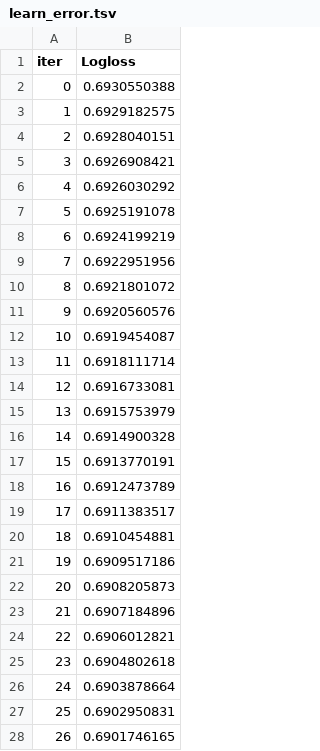
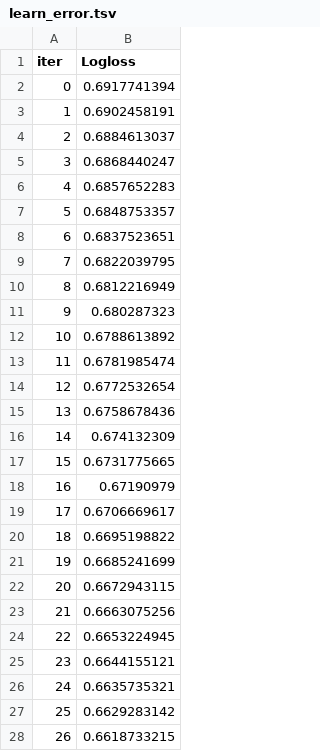
Before and after one commit to pdegaudenci/hateSpeech-Predictor, a TSV file: 3. Preprocesamiento- Comparativas de modelos - evaluación seleccion y ajuste del modelo/catboost_info/learn_error.tsv, drawn as a sheet; only a part is shown; the diff covers the shown part only.

```diff
--- a/3. Preprocesamiento- Comparativas de modelos - evaluación seleccion y ajuste del modelo/catboost_info/learn_error.tsv
+++ b/3. Preprocesamiento- Comparativas de modelos - evaluación seleccion y ajuste del modelo/catboost_info/learn_error.tsv
@@ -1,28 +1,28 @@
 iter	Logloss
-0	0.6930550388
-1	0.6929182575
-2	0.6928040151
-3	0.6926908421
-4	0.6926030292
-5	0.6925191078
-6	0.6924199219
-7	0.6922951956
-8	0.6921801072
-9	0.6920560576
-10	0.6919454087
-11	0.6918111714
-12	0.6916733081
-13	0.6915753979
-14	0.6914900328
-15	0.6913770191
-16	0.6912473789
-17	0.6911383517
-18	0.6910454881
-19	0.6909517186
-20	0.6908205873
-21	0.6907184896
-22	0.6906012821
-23	0.6904802618
-24	0.6903878664
-25	0.6902950831
-26	0.6901746165
+0	0.6917741394
+1	0.6902458191
+2	0.6884613037
+3	0.6868440247
+4	0.6857652283
+5	0.6848753357
+6	0.6837523651
+7	0.6822039795
+8	0.6812216949
+9	0.680287323
+10	0.6788613892
+11	0.6781985474
+12	0.6772532654
+13	0.6758678436
+14	0.674132309
+15	0.6731775665
+16	0.67190979
+17	0.6706669617
+18	0.6695198822
+19	0.6685241699
+20	0.6672943115
+21	0.6663075256
+22	0.6653224945
+23	0.6644155121
+24	0.6635735321
+25	0.6629283142
+26	0.6618733215
```
Also changed, not shown: 50 added rows and 3 edited cells elsewhere in this file, 3. Preprocesamiento- Comparativas de modelos - evaluación seleccion y ajuste del modelo/catboost_info/test_error.tsv, 3. Preprocesamiento- Comparativas de modelos - evaluación seleccion y ajuste del modelo/catboost_info/time_left.tsv, 5 other files.
